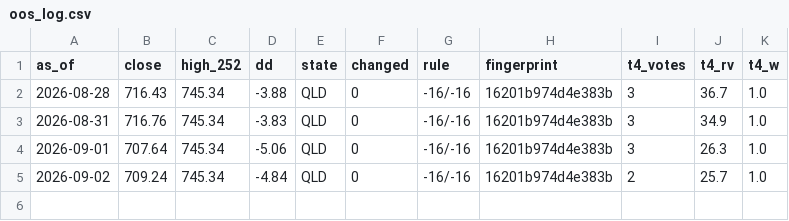
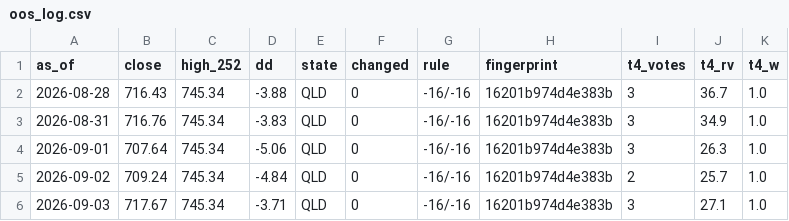
Before and after one commit to scarzsearch-cyber/nasdaq-signal, a CSV file: data/oos_log.csv, drawn as a sheet.

```diff
--- a/data/oos_log.csv
+++ b/data/oos_log.csv
@@ -5 +5,2 @@ as_of,close,high_252,dd,state,changed,rule,fingerprint,t4_votes,t4_rv,t4_w
 2026-09-02,709.24,745.34,-4.84,QLD,0,-16/-16,16201b974d4e383b,2,25.7,1.0
+2026-09-03,717.67,745.34,-3.71,QLD,0,-16/-16,16201b974d4e383b,3,27.1,1.0
```
Also changed, not shown: data/qqq.csv, 1 other file.
